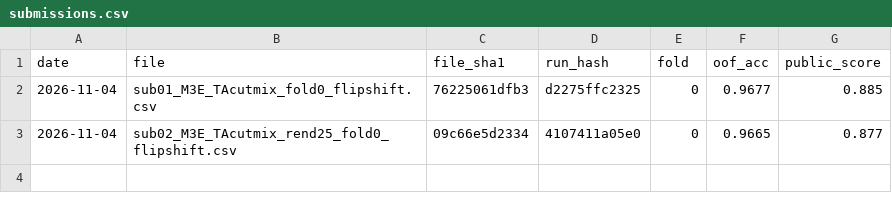
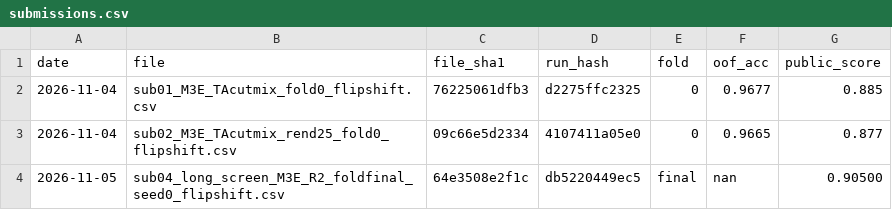
Before and after one commit to manzanapolis/Project-1---CIFAR-10-ResNet-Kaggle-, a CSV file: submissions.csv, drawn as a sheet.

```diff
--- a/submissions.csv
+++ b/submissions.csv
@@ -3 +3,2 @@ date,file,file_sha1,run_hash,fold,oof_acc,public_score
 2026-11-04,sub02_M3E_TAcutmix_rend25_fold0_flipshift.csv,09c66e5d2334,4107411a05e0,0,0.9665,0.877
+2026-11-05,sub04_long_screen_M3E_R2_foldfinal_seed0_flipshift.csv,64e3508e2f1c,db5220449ec5,final,nan,0.90500
```
Also changed, not shown: results/runs.csv, 2 other files.
